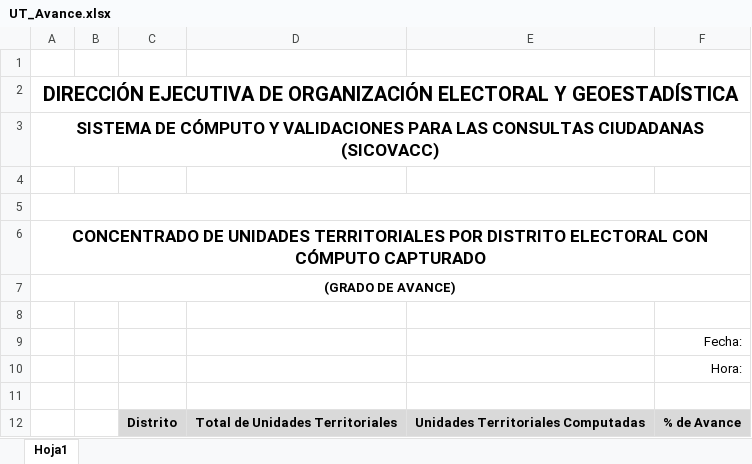
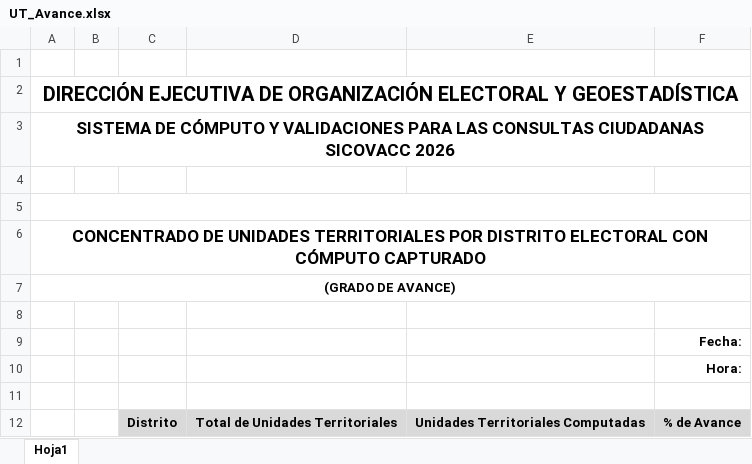
Before and after one commit to GerardoRugerio/sicovacc2026_back, an Excel workbook: plantillas/UT_Avance.xlsx, sheet Hoja1, drawn as a sheet; values as stored, in another font and other column widths than the file's, no borders; ↵ is a line break in a cell; the diff names each change by its address in the sheet, - before the commit and + after, or states it on an @@ line.

```diff
--- a/plantillas/UT_Avance.xlsx (sheet Hoja1)
+++ b/plantillas/UT_Avance.xlsx (sheet Hoja1)
-A3: …CONSULTAS CIUDADANAS (SICOVACC)
+A3: …CONSULTAS CIUDADANAS ↵ SICOVACC 2026
-F9:F10 bold: off
+F9:F10 bold: on
```
Also changed, not shown: plantillas/Inicio-Cierre_Validacion.xlsx, plantillas/Opiniones_Demarcacion.xlsx, 38 other files.
